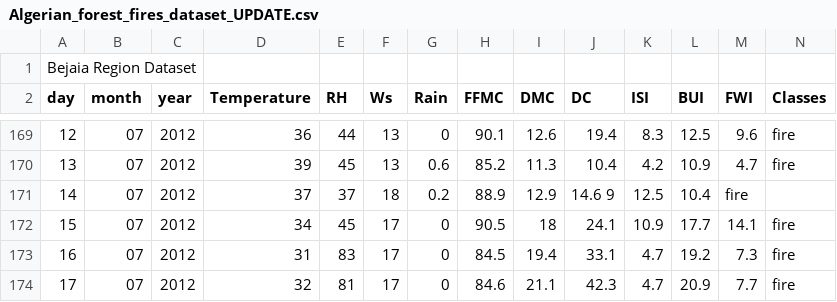
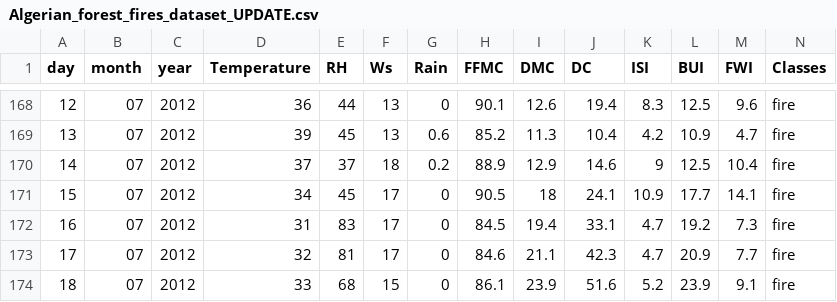
Before and after one commit to Aless1234/MachineLearning_Assignments, a CSV file: Algerian_forest_fires_dataset_UPDATE.csv, drawn as a sheet; only a part is shown, gaps mark what is left out; the shorter side is filled out with more unchanged rows; removed rows and columns are numbered as before the commit, all else as after; the diff names each change by its address in the sheet, - before the commit and + after, or states it on an @@ line.

Commit message:
upload versione aggiornata del database

```diff
--- a/Algerian_forest_fires_dataset_UPDATE.csv
+++ b/Algerian_forest_fires_dataset_UPDATE.csv
-row 1: Bejaia Region Dataset
-J170 (DC): 14.6 9
+J170 (DC): 14.6
-K170 (ISI): 12.5
+K170 (ISI): 9
-L170 (BUI): 10.4
+L170 (BUI): 12.5
-M170 (FWI): fire
+M170 (FWI): 10.4
-N170 (Classes): (empty)
+N170 (Classes): fire
```
